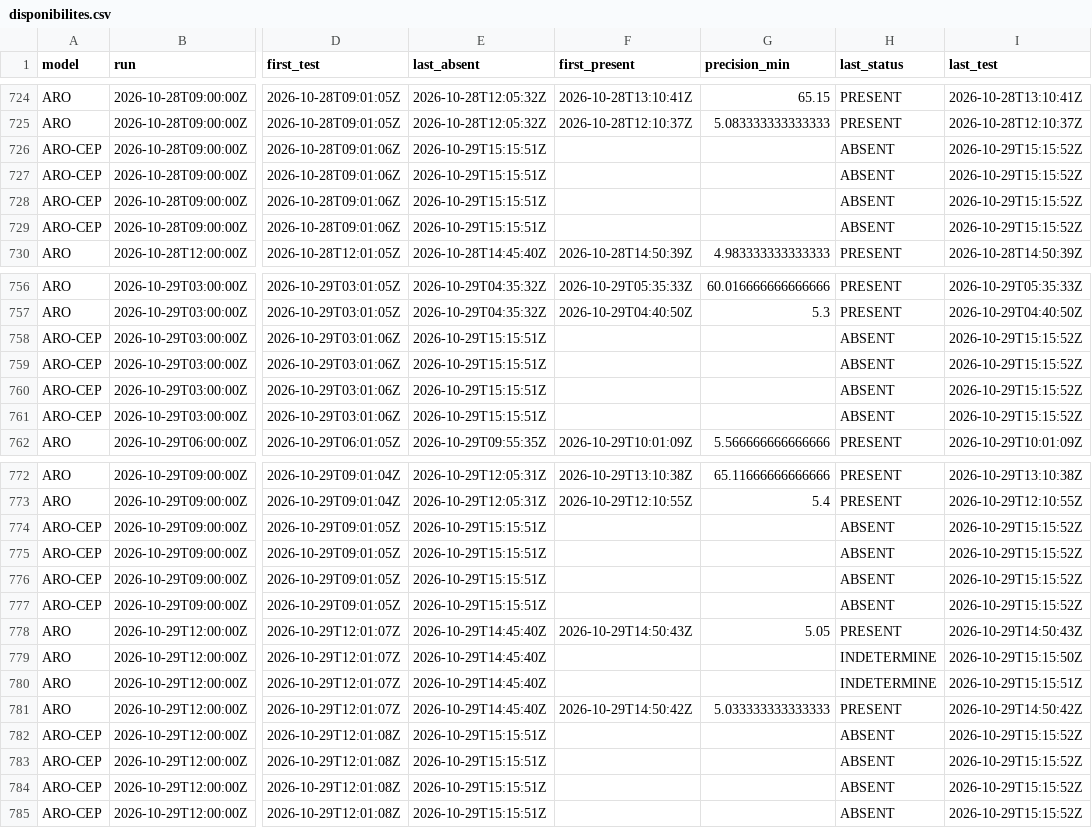
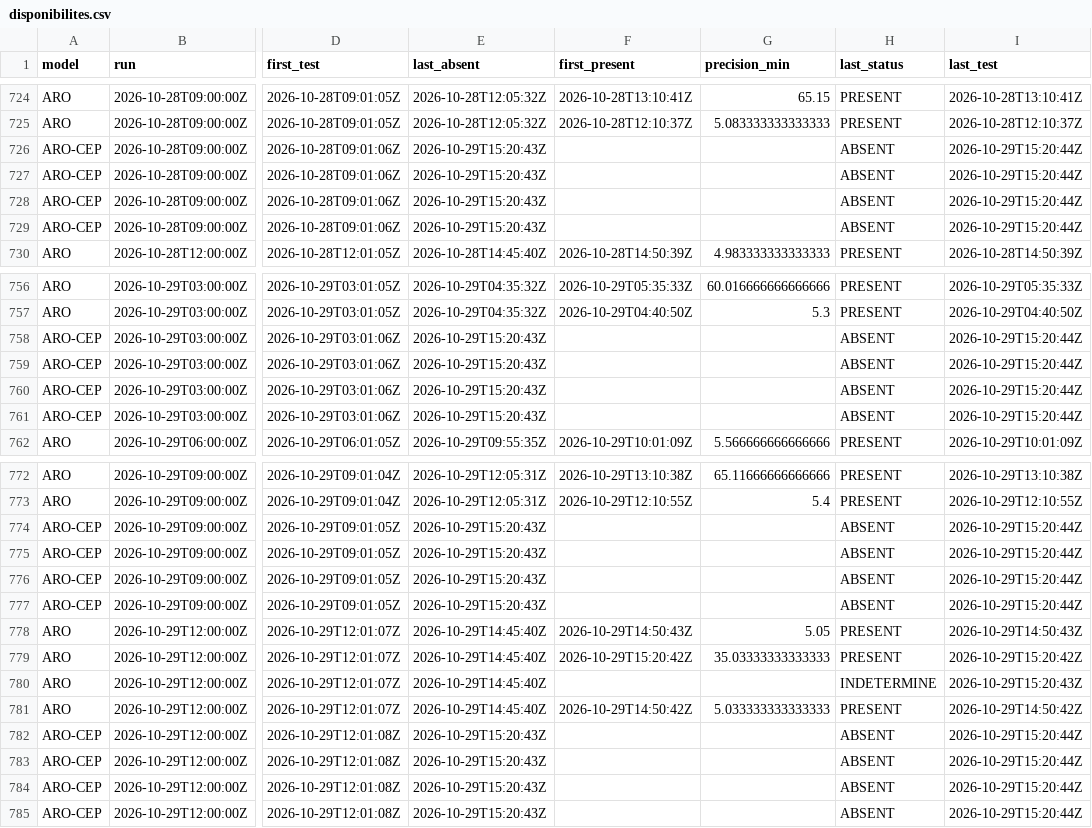
Before and after one commit to Shiliguri/disponibilite-modeles, a CSV file: data/disponibilites.csv, drawn as a sheet; only a part is shown, gaps mark what is left out; the diff names each change by its address in the sheet, - before the commit and + after, or states it on an @@ line.

```diff
--- a/data/disponibilites.csv
+++ b/data/disponibilites.csv
-E726:E729 (last_absent): 2026-10-29T15:15:51Z
+E726:E729 (last_absent): 2026-10-29T15:20:43Z
-I726:I729 (last_test): 2026-10-29T15:15:52Z
+I726:I729 (last_test): 2026-10-29T15:20:44Z
-E758:E761 (last_absent): 2026-10-29T15:15:51Z
+E758:E761 (last_absent): 2026-10-29T15:20:43Z
-I758:I761 (last_test): 2026-10-29T15:15:52Z
+I758:I761 (last_test): 2026-10-29T15:20:44Z
-E774:E777 (last_absent): 2026-10-29T15:15:51Z
+E774:E777 (last_absent): 2026-10-29T15:20:43Z
-I774:I777 (last_test): 2026-10-29T15:15:52Z
+I774:I777 (last_test): 2026-10-29T15:20:44Z
-F779 (first_present): (empty)
+F779 (first_present): 2026-10-29T15:20:42Z
-G779 (precision_min): (empty)
+G779 (precision_min): 35.03333333333333
-H779 (last_status): INDETERMINE
+H779 (last_status): PRESENT
-I779 (last_test): 2026-10-29T15:15:50Z
+I779 (last_test): 2026-10-29T15:20:42Z
-I780 (last_test): 2026-10-29T15:15:51Z
+I780 (last_test): 2026-10-29T15:20:43Z
-E782:E785 (last_absent): 2026-10-29T15:15:51Z
+E782:E785 (last_absent): 2026-10-29T15:20:43Z
-I782:I785 (last_test): 2026-10-29T15:15:52Z
+I782:I785 (last_test): 2026-10-29T15:20:44Z
```
Also changed, not shown: data/tests_2026-10-29.csv, 2 other files.
